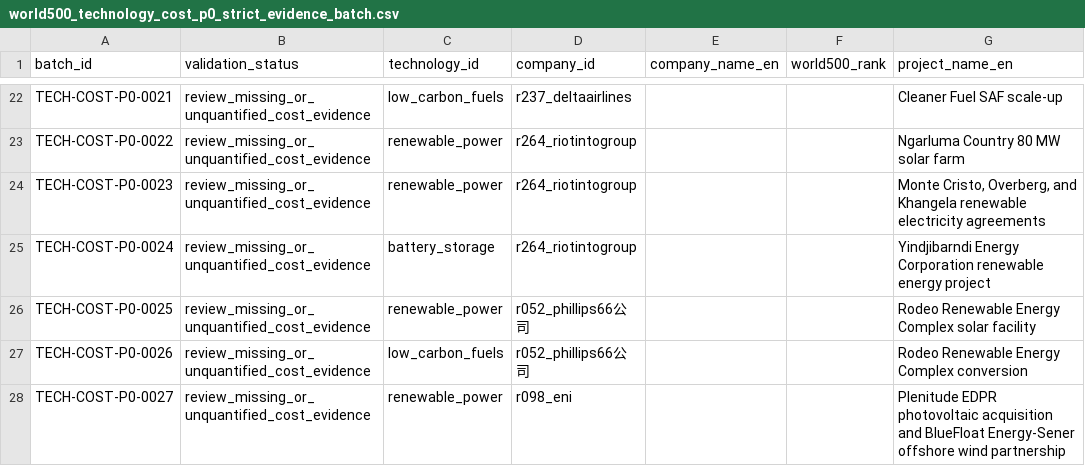
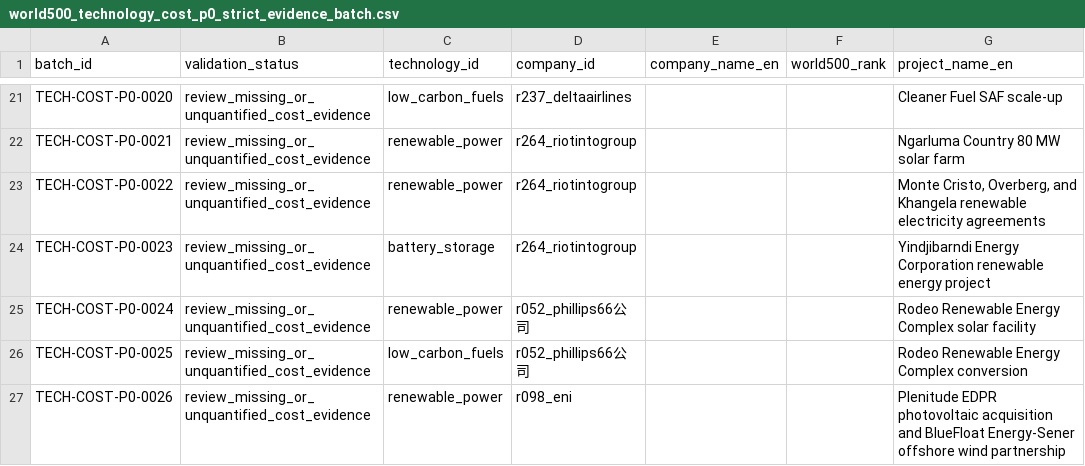
Before and after one commit to DCCAISSON/fortune500_esg_kg, a CSV file: assets/data/world500/workbench/world500_technology_cost_p0_strict_evidence_batch.csv, drawn as a sheet; only a part is shown, gaps mark what is left out; addresses are those after the commit; the diff covers the shown part only; the diff names each change by its address in the sheet, - before the commit and + after, or states it on an @@ line.

Commit message:
Improve emissions ranking and technology cost evidence

```diff
--- a/assets/data/world500/workbench/world500_technology_cost_p0_strict_evidence_batch.csv
+++ b/assets/data/world500/workbench/world500_technology_cost_p0_strict_evidence_batch.csv
-A21 (batch_id): TECH-COST-P0-0021
+A21 (batch_id): TECH-COST-P0-0020
-A22 (batch_id): TECH-COST-P0-0022
+A22 (batch_id): TECH-COST-P0-0021
-A23 (batch_id): TECH-COST-P0-0023
+A23 (batch_id): TECH-COST-P0-0022
-A24 (batch_id): TECH-COST-P0-0024
+A24 (batch_id): TECH-COST-P0-0023
-A25 (batch_id): TECH-COST-P0-0025
+A25 (batch_id): TECH-COST-P0-0024
-A26 (batch_id): TECH-COST-P0-0026
+A26 (batch_id): TECH-COST-P0-0025
-A27 (batch_id): TECH-COST-P0-0027
+A27 (batch_id): TECH-COST-P0-0026
```
Also changed, not shown: 4 added rows, 4 removed rows and 89 edited cells elsewhere in this file, 31 other files.
